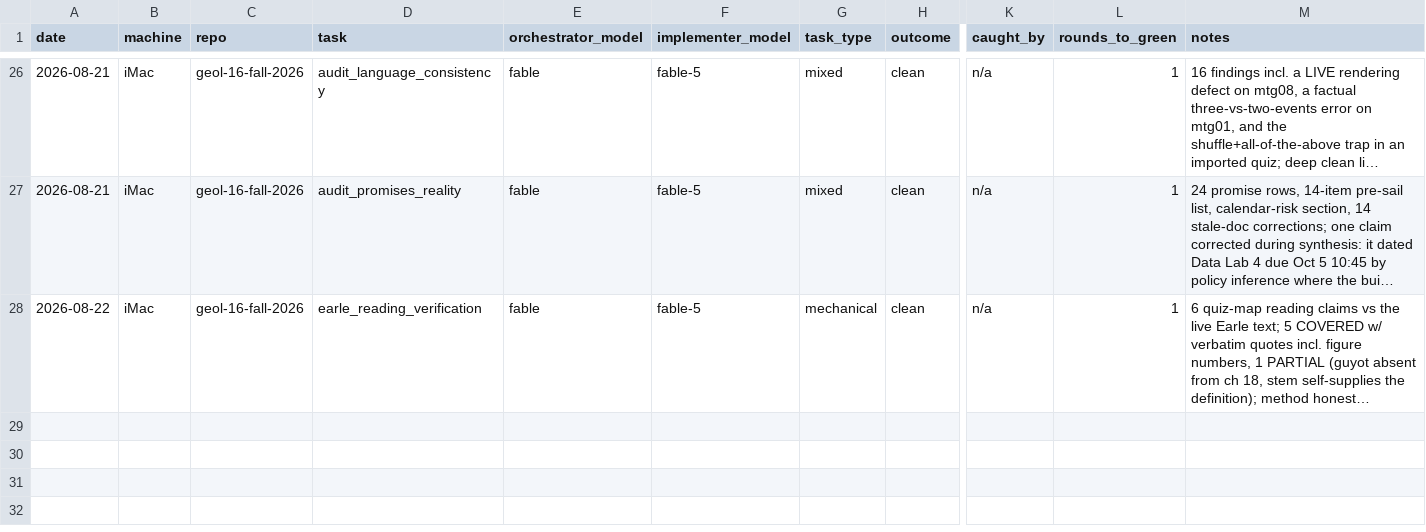
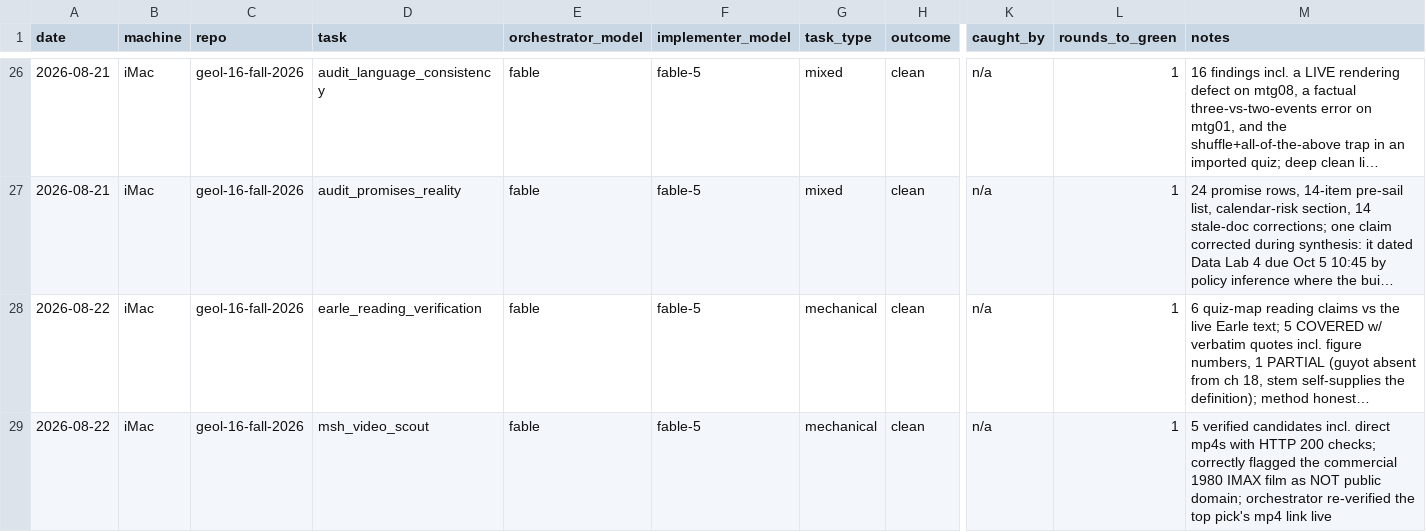
Before and after one commit to qc-soule-lab/claude-config, a CSV file: docs/delegation_log.csv, drawn as a sheet; only a part is shown, gaps mark what is left out; long unchanged cells end in …; rows hold the shown columns only; the diff names each change by its address in the sheet, - before the commit and + after, or states it on an @@ line.

```diff
--- a/docs/delegation_log.csv
+++ b/docs/delegation_log.csv
+row 29: 2026-08-22 | iMac | geol-16-fall-2026 | msh_video_scout | fable | fable-5 | mechanical | clean | n/a | 1 | 5 verified candidates incl. direct mp4s with HTTP 200 checks; correctly flagged the commercial 1980 IMAX film as NOT public domain; orchestrator re-verified the top pick's mp4 link live
```
